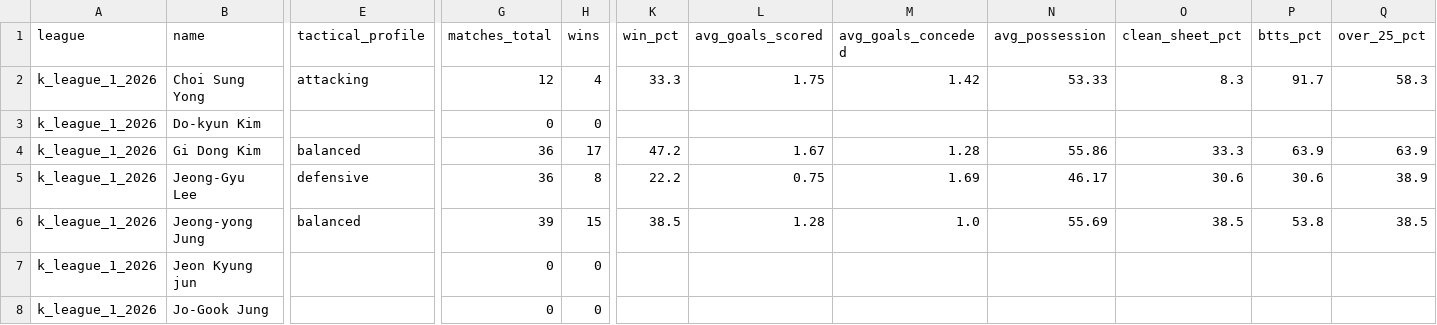
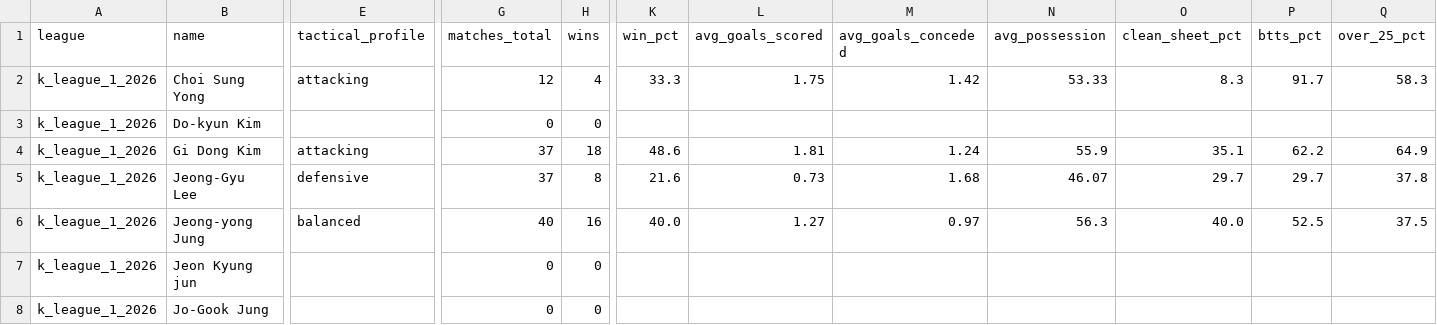
Before and after one commit to aimidas1/coach, a CSV file: k_league_1_2026.csv, drawn as a sheet; only a part is shown, gaps mark what is left out; the diff covers the shown part only; the diff names each change by its address in the sheet, - before the commit and + after, or states it on an @@ line.

```diff
--- a/k_league_1_2026.csv
+++ b/k_league_1_2026.csv
-E4 (tactical_profile): balanced
+E4 (tactical_profile): attacking
-G4:G5 (matches_total): 36
+G4:G5 (matches_total): 37
-H4 (wins): 17
+H4 (wins): 18
-K4 (win_pct): 47.2
+K4 (win_pct): 48.6
-L4 (avg_goals_scored): 1.67
+L4 (avg_goals_scored): 1.81
-M4 (avg_goals_conceded): 1.28
+M4 (avg_goals_conceded): 1.24
-N4 (avg_possession): 55.86
+N4 (avg_possession): 55.9
-O4 (clean_sheet_pct): 33.3
+O4 (clean_sheet_pct): 35.1
-P4 (btts_pct): 63.9
+P4 (btts_pct): 62.2
-Q4 (over_25_pct): 63.9
+Q4 (over_25_pct): 64.9
-K5 (win_pct): 22.2
+K5 (win_pct): 21.6
-L5 (avg_goals_scored): 0.75
+L5 (avg_goals_scored): 0.73
-M5 (avg_goals_conceded): 1.69
+M5 (avg_goals_conceded): 1.68
-N5 (avg_possession): 46.17
+N5 (avg_possession): 46.07
-O5 (clean_sheet_pct): 30.6
+O5 (clean_sheet_pct): 29.7
-P5 (btts_pct): 30.6
+P5 (btts_pct): 29.7
-Q5 (over_25_pct): 38.9
+Q5 (over_25_pct): 37.8
-G6 (matches_total): 39
+G6 (matches_total): 40
-H6 (wins): 15
+H6 (wins): 16
-K6 (win_pct): 38.5
+K6 (win_pct): 40.0
-L6 (avg_goals_scored): 1.28
+L6 (avg_goals_scored): 1.27
-M6 (avg_goals_conceded): 1.0
+M6 (avg_goals_conceded): 0.97
-N6 (avg_possession): 55.69
+N6 (avg_possession): 56.3
-O6 (clean_sheet_pct): 38.5
+O6 (clean_sheet_pct): 40.0
-P6 (btts_pct): 53.8
+P6 (btts_pct): 52.5
-Q6 (over_25_pct): 38.5
+Q6 (over_25_pct): 37.5
```
Also changed, not shown: 93 edited cells elsewhere in this file, brasileirao_serie_a_2026.csv, liga_mx_apertura_2026.csv, 1 other file.
